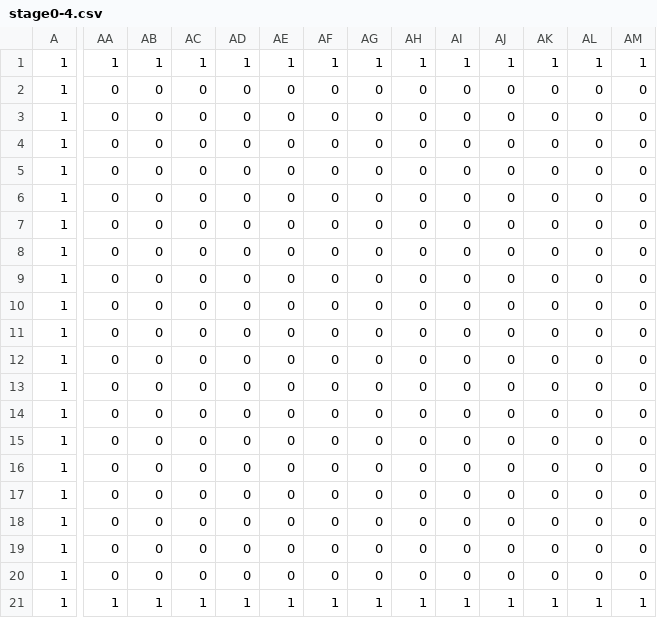
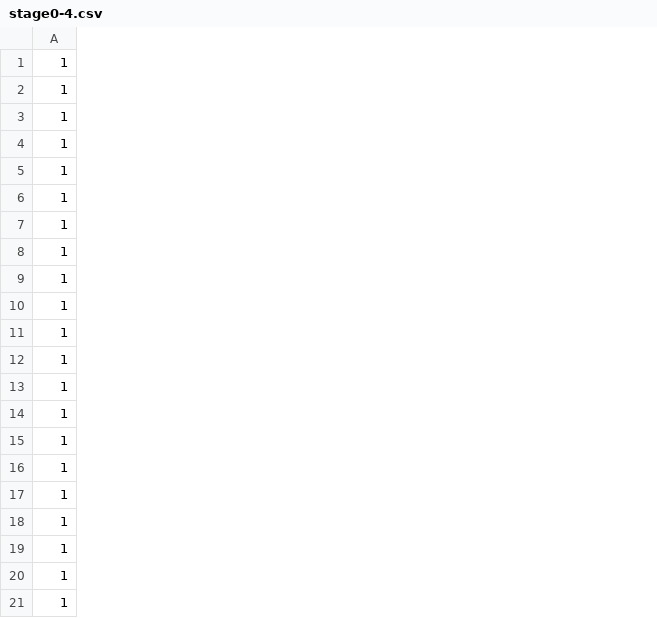
Before and after one commit to masamatu2000/Light-Up, a CSV file: data/Image/stage/stageCSV/stage0-4.csv, drawn as a sheet; only a part is shown, gaps mark what is left out; the diff covers the shown part only; the diff names each change by its address in the sheet, - before the commit and + after, or states it on an @@ line.

```diff
--- a/data/Image/stage/stageCSV/stage0-4.csv
+++ b/data/Image/stage/stageCSV/stage0-4.csv
-column AA, rows 1-21: 1 | 0 | 0 | 0 | 0 | 0 | 0 | 0 | 0 | 0 | 0 | 0 | 0 | 0 | 0 | 0 | 0 | 0 | 0 | 0 | 1
-column AB, rows 1-21: 1 | 0 | 0 | 0 | 0 | 0 | 0 | 0 | 0 | 0 | 0 | 0 | 0 | 0 | 0 | 0 | 0 | 0 | 0 | 0 | 1
-column AC, rows 1-21: 1 | 0 | 0 | 0 | 0 | 0 | 0 | 0 | 0 | 0 | 0 | 0 | 0 | 0 | 0 | 0 | 0 | 0 | 0 | 0 | 1
-column AD, rows 1-21: 1 | 0 | 0 | 0 | 0 | 0 | 0 | 0 | 0 | 0 | 0 | 0 | 0 | 0 | 0 | 0 | 0 | 0 | 0 | 0 | 1
-column AE, rows 1-21: 1 | 0 | 0 | 0 | 0 | 0 | 0 | 0 | 0 | 0 | 0 | 0 | 0 | 0 | 0 | 0 | 0 | 0 | 0 | 0 | 1
-column AF, rows 1-21: 1 | 0 | 0 | 0 | 0 | 0 | 0 | 0 | 0 | 0 | 0 | 0 | 0 | 0 | 0 | 0 | 0 | 0 | 0 | 0 | 1
-column AG, rows 1-21: 1 | 0 | 0 | 0 | 0 | 0 | 0 | 0 | 0 | 0 | 0 | 0 | 0 | 0 | 0 | 0 | 0 | 0 | 0 | 0 | 1
-column AH, rows 1-21: 1 | 0 | 0 | 0 | 0 | 0 | 0 | 0 | 0 | 0 | 0 | 0 | 0 | 0 | 0 | 0 | 0 | 0 | 0 | 0 | 1
-column AI, rows 1-21: 1 | 0 | 0 | 0 | 0 | 0 | 0 | 0 | 0 | 0 | 0 | 0 | 0 | 0 | 0 | 0 | 0 | 0 | 0 | 0 | 1
-column AJ, rows 1-21: 1 | 0 | 0 | 0 | 0 | 0 | 0 | 0 | 0 | 0 | 0 | 0 | 0 | 0 | 0 | 0 | 0 | 0 | 0 | 0 | 1
-column AK, rows 1-21: 1 | 0 | 0 | 0 | 0 | 0 | 0 | 0 | 0 | 0 | 0 | 0 | 0 | 0 | 0 | 0 | 0 | 0 | 0 | 0 | 1
-column AL, rows 1-21: 1 | 0 | 0 | 0 | 0 | 0 | 0 | 0 | 0 | 0 | 0 | 0 | 0 | 0 | 0 | 0 | 0 | 0 | 0 | 0 | 1
-column AM, rows 1-21: 1 | 0 | 0 | 0 | 0 | 0 | 0 | 0 | 0 | 0 | 0 | 0 | 0 | 0 | 0 | 0 | 0 | 0 | 0 | 0 | 1
```
Also changed, not shown: 9 removed columns and 2 edited cells elsewhere in this file, data/Image/stage/stageCSV/stage0-2.csv, data/Image/stage/stageCSV/stage0-3.csv, 8 other files.
